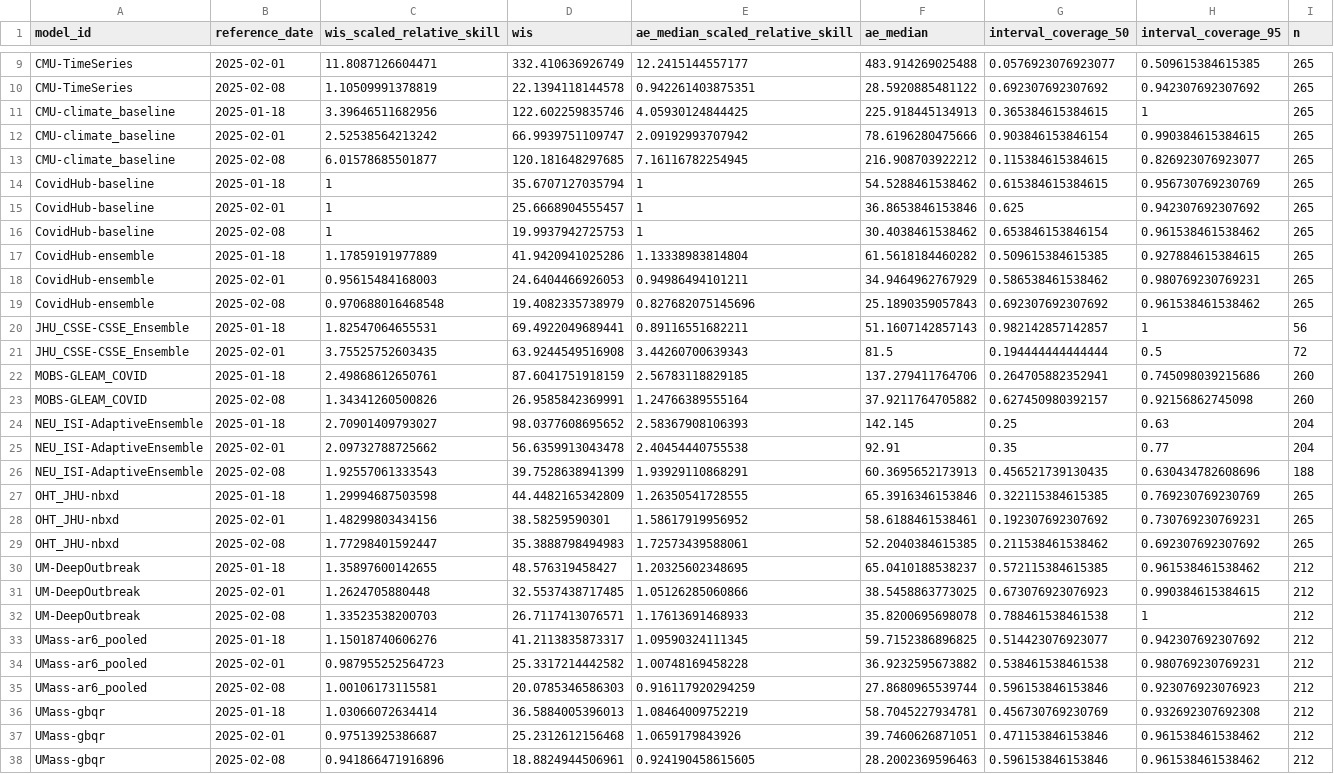
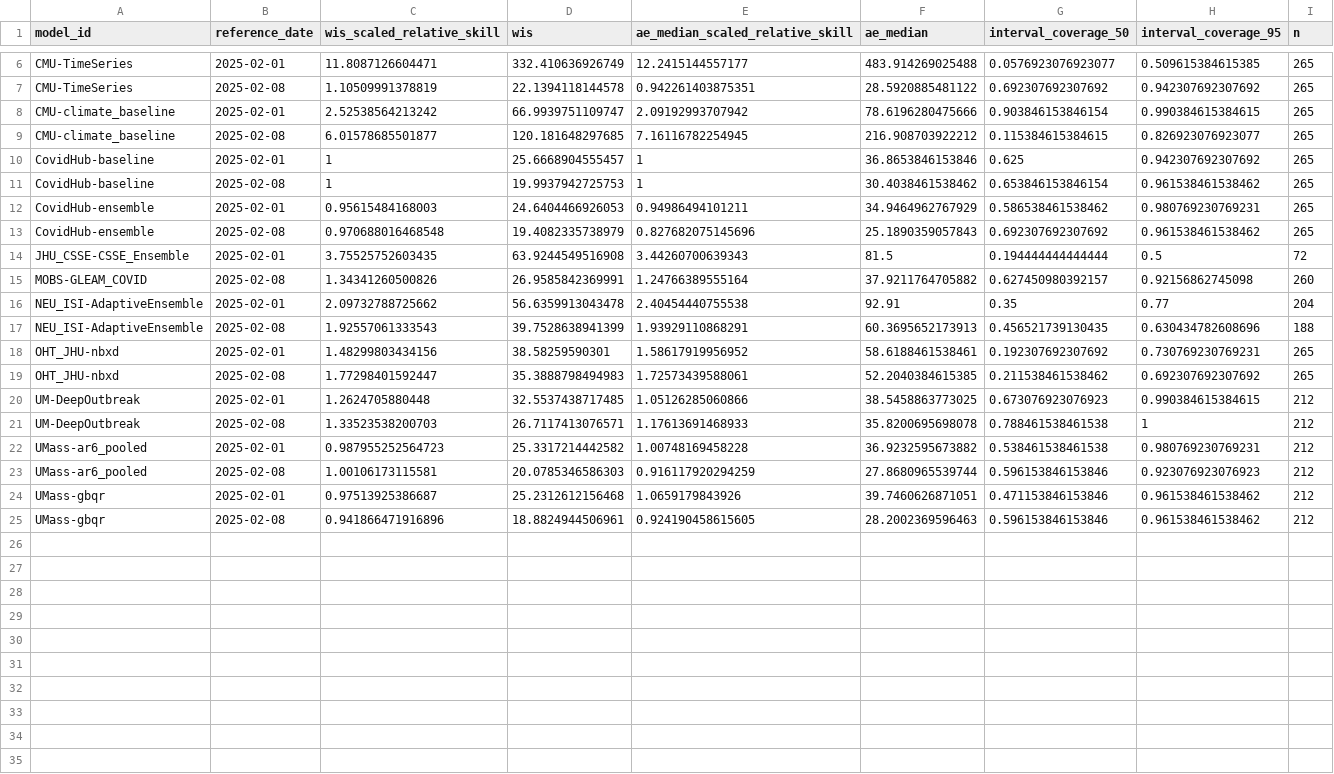
Before and after one commit to reichlab/covidhub-dashboard, a CSV file: scores/wk inc covid hosp/Last 4 weeks/reference_date/scores.csv, drawn as a sheet; only a part is shown, gaps mark what is left out; the diff covers the shown part only; the diff names each change by its address in the sheet, - before the commit and + after, or states it on an @@ line.

```diff
--- a/scores/wk inc covid hosp/Last 4 weeks/reference_date/scores.csv
+++ b/scores/wk inc covid hosp/Last 4 weeks/reference_date/scores.csv
-row 11: CMU-climate_baseline | 2025-01-18 | 3.39646511682956 | 122.602259835746 | 4.05930124844425 | 225.918445134913 | 0.365384615384615 | 1 | 265
-row 14: CovidHub-baseline | 2025-01-18 | 1 | 35.6707127035794 | 1 | 54.5288461538462 | 0.615384615384615 | 0.956730769230769 | 265
-row 17: CovidHub-ensemble | 2025-01-18 | 1.17859191977889 | 41.9420941025286 | 1.13338983814804 | 61.5618184460282 | 0.509615384615385 | 0.927884615384615 | 265
-row 20: JHU_CSSE-CSSE_Ensemble | 2025-01-18 | 1.82547064655531 | 69.4922049689441 | 0.89116551682211 | 51.1607142857143 | 0.982142857142857 | 1 | 56
-row 22: MOBS-GLEAM_COVID | 2025-01-18 | 2.49868612650761 | 87.6041751918159 | 2.56783118829185 | 137.279411764706 | 0.264705882352941 | 0.745098039215686 | 260
-row 24: NEU_ISI-AdaptiveEnsemble | 2025-01-18 | 2.70901409793027 | 98.0377608695652 | 2.58367908106393 | 142.145 | 0.25 | 0.63 | 204
-row 27: OHT_JHU-nbxd | 2025-01-18 | 1.29994687503598 | 44.4482165342809 | 1.26350541728555 | 65.3916346153846 | 0.322115384615385 | 0.769230769230769 | 265
-row 30: UM-DeepOutbreak | 2025-01-18 | 1.35897600142655 | 48.576319458427 | 1.20325602348695 | 65.0410188538237 | 0.572115384615385 | 0.961538461538462 | 212
-row 33: UMass-ar6_pooled | 2025-01-18 | 1.15018740606276 | 41.2113835873317 | 1.09590324111345 | 59.7152386896825 | 0.514423076923077 | 0.942307692307692 | 212
-row 36: UMass-gbqr | 2025-01-18 | 1.03066072634414 | 36.5884005396013 | 1.08464009752219 | 58.7045227934781 | 0.456730769230769 | 0.932692307692308 | 212
```
Also changed, not shown: 3 removed rows elsewhere in this file, scores/wk inc covid hosp/Full season/horizon/scores.csv, scores/wk inc covid hosp/Last 4 weeks/horizon/scores.csv, 5 other files.
